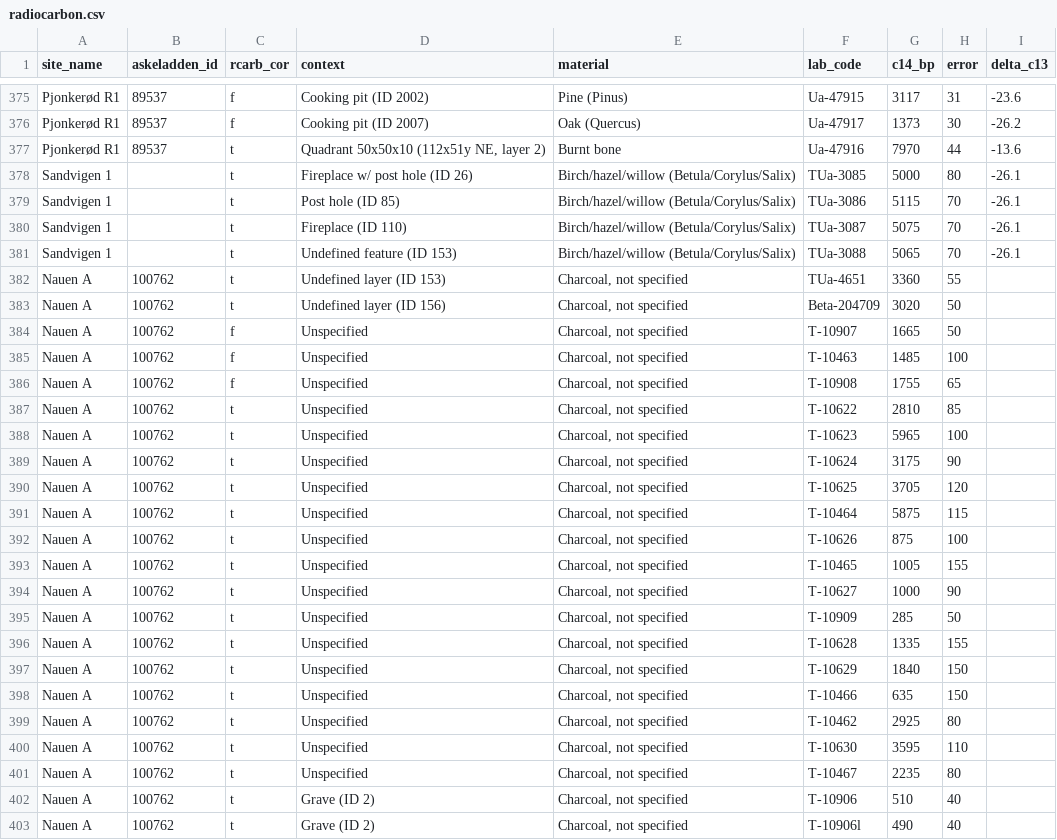
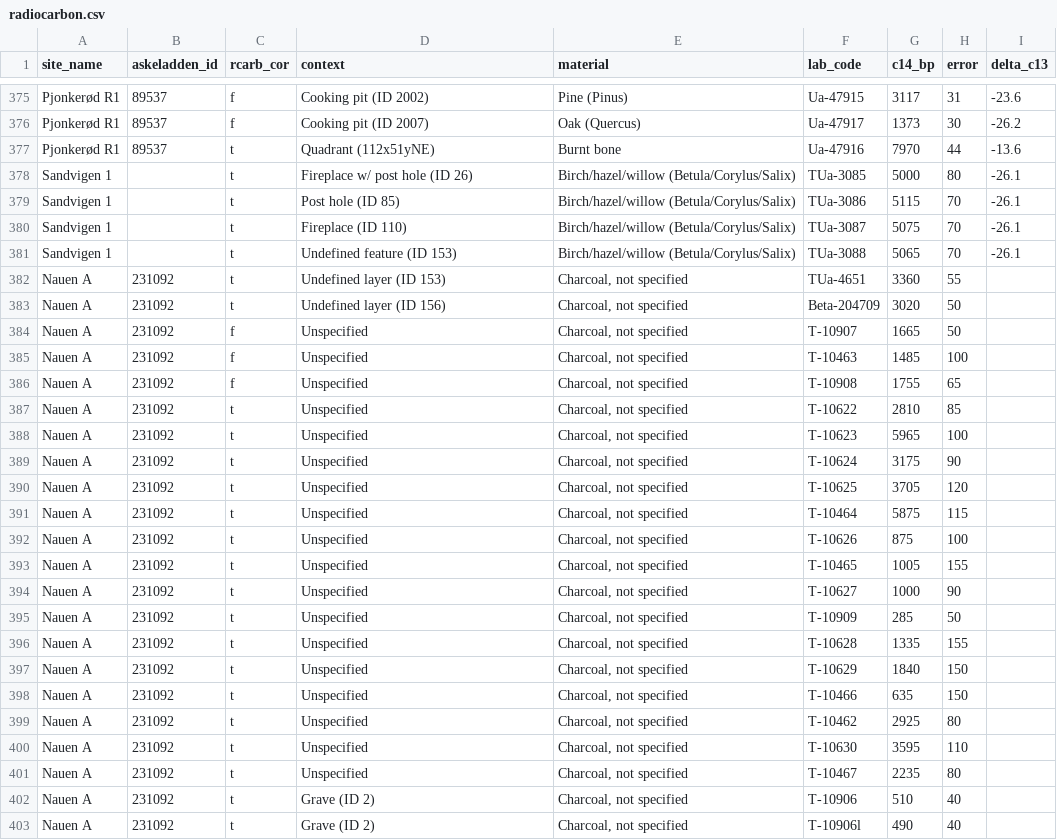
Before and after one commit to isakro/assessing.sealevel.dating, a CSV file: analysis/data/raw_data/radiocarbon.csv, drawn as a sheet; only a part is shown, gaps mark what is left out; the diff covers the shown part only.

Commit message:
Cleaning spatial and radiocarbon data

```diff
--- a/analysis/data/raw_data/radiocarbon.csv
+++ b/analysis/data/raw_data/radiocarbon.csv
@@ -376,3 +376,3 @@ Pjonkerød R1,89537,f,Cooking pit (ID 2002),Pine (Pinus),Ua-47915,3117,31,-23.6
 Pjonkerød R1,89537,f,Cooking pit (ID 2007),Oak (Quercus),Ua-47917,1373,30,-26.2
-Pjonkerød R1,89537,t,"Quadrant 50x50x10 (112x51y NE, layer 2)",Burnt bone,Ua-47916,7970,44,-13.6
+Pjonkerød R1,89537,t,Quadrant (112x51yNE),Burnt bone,Ua-47916,7970,44,-13.6
 Sandvigen 1,,t,Fireplace w/ post hole (ID 26),Birch/hazel/willow (Betula/Corylus/Salix),TUa-3085,5000,80,-26.1
@@ -381,23 +381,23 @@ Sandvigen 1,,t,Fireplace (ID 110),Birch/hazel/willow (Betula/Corylus/Salix),TUa-
 Sandvigen 1,,t,Undefined feature (ID 153),Birch/hazel/willow (Betula/Corylus/Salix),TUa-3088,5065,70,-26.1
-Nauen A,100762,t,Undefined layer (ID 153),"Charcoal, not specified",TUa-4651,3360,55,
-Nauen A,100762,t,Undefined layer (ID 156),"Charcoal, not specified",Beta-204709,3020,50,
-Nauen A,100762,f,Unspecified,"Charcoal, not specified",T-10907,1665,50,
-Nauen A,100762,f,Unspecified,"Charcoal, not specified",T-10463,1485,100,
-Nauen A,100762,f,Unspecified,"Charcoal, not specified",T-10908,1755,65,
-Nauen A,100762,t,Unspecified,"Charcoal, not specified",T-10622,2810,85,
-Nauen A,100762,t,Unspecified,"Charcoal, not specified",T-10623,5965,100,
-Nauen A,100762,t,Unspecified,"Charcoal, not specified",T-10624,3175,90,
-Nauen A,100762,t,Unspecified,"Charcoal, not specified",T-10625,3705,120,
-Nauen A,100762,t,Unspecified,"Charcoal, not specified",T-10464,5875,115,
-Nauen A,100762,t,Unspecified,"Charcoal, not specified",T-10626,875,100,
-Nauen A,100762,t,Unspecified,"Charcoal, not specified",T-10465,1005,155,
-Nauen A,100762,t,Unspecified,"Charcoal, not specified",T-10627,1000,90,
-Nauen A,100762,t,Unspecified,"Charcoal, not specified",T-10909,285,50,
-Nauen A,100762,t,Unspecified,"Charcoal, not specified",T-10628,1335,155,
-Nauen A,100762,t,Unspecified,"Charcoal, not specified",T-10629,1840,150,
-Nauen A,100762,t,Unspecified,"Charcoal, not specified",T-10466,635,150,
-Nauen A,100762,t,Unspecified,"Charcoal, not specified",T-10462,2925,80,
-Nauen A,100762,t,Unspecified,"Charcoal, not specified",T-10630,3595,110,
-Nauen A,100762,t,Unspecified,"Charcoal, not specified",T-10467,2235,80,
-Nauen A,100762,t,Grave (ID 2),"Charcoal, not specified",T-10906,510,40,
-Nauen A,100762,t,Grave (ID 2),"Charcoal, not specified",T-10906l,490,40,
+Nauen A,231092,t,Undefined layer (ID 153),"Charcoal, not specified",TUa-4651,3360,55,
+Nauen A,231092,t,Undefined layer (ID 156),"Charcoal, not specified",Beta-204709,3020,50,
+Nauen A,231092,f,Unspecified,"Charcoal, not specified",T-10907,1665,50,
+Nauen A,231092,f,Unspecified,"Charcoal, not specified",T-10463,1485,100,
+Nauen A,231092,f,Unspecified,"Charcoal, not specified",T-10908,1755,65,
+Nauen A,231092,t,Unspecified,"Charcoal, not specified",T-10622,2810,85,
+Nauen A,231092,t,Unspecified,"Charcoal, not specified",T-10623,5965,100,
+Nauen A,231092,t,Unspecified,"Charcoal, not specified",T-10624,3175,90,
+Nauen A,231092,t,Unspecified,"Charcoal, not specified",T-10625,3705,120,
+Nauen A,231092,t,Unspecified,"Charcoal, not specified",T-10464,5875,115,
+Nauen A,231092,t,Unspecified,"Charcoal, not specified",T-10626,875,100,
+Nauen A,231092,t,Unspecified,"Charcoal, not specified",T-10465,1005,155,
+Nauen A,231092,t,Unspecified,"Charcoal, not specified",T-10627,1000,90,
+Nauen A,231092,t,Unspecified,"Charcoal, not specified",T-10909,285,50,
+Nauen A,231092,t,Unspecified,"Charcoal, not specified",T-10628,1335,155,
+Nauen A,231092,t,Unspecified,"Charcoal, not specified",T-10629,1840,150,
+Nauen A,231092,t,Unspecified,"Charcoal, not specified",T-10466,635,150,
+Nauen A,231092,t,Unspecified,"Charcoal, not specified",T-10462,2925,80,
+Nauen A,231092,t,Unspecified,"Charcoal, not specified",T-10630,3595,110,
+Nauen A,231092,t,Unspecified,"Charcoal, not specified",T-10467,2235,80,
+Nauen A,231092,t,Grave (ID 2),"Charcoal, not specified",T-10906,510,40,
+Nauen A,231092,t,Grave (ID 2),"Charcoal, not specified",T-10906l,490,40,
```
Also changed, not shown: 8 edited cells elsewhere in this file, 5 other files.
